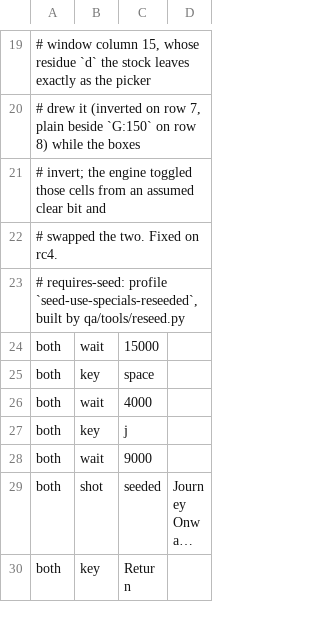
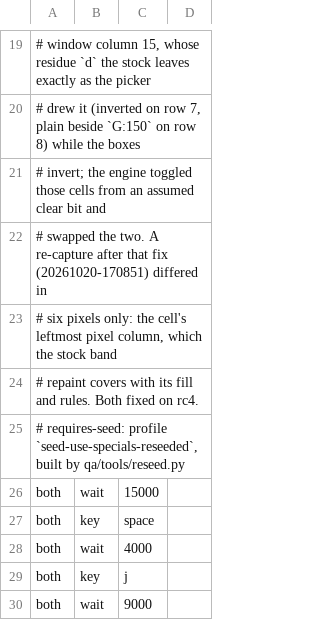
Before and after one commit to cleak/u5-engine, a TSV file: qa/paired/use-specials.tsv, drawn as a sheet; only a part is shown, gaps mark what is left out; the shorter side is filled out with more unchanged rows; long unchanged cells end in ….

```diff
--- a/qa/paired/use-specials.tsv
+++ b/qa/paired/use-specials.tsv
@@ -21,3 +21,5 @@
 # invert; the engine toggled those cells from an assumed clear bit and
-# swapped the two. Fixed on rc4.
+# swapped the two. A re-capture after that fix (20261020-170851) differed in
+# six pixels only: the cell's leftmost pixel column, which the stock band
+# repaint covers with its fill and rules. Both fixed on rc4.
 # requires-seed: profile `seed-use-specials-reseeded`, built by qa/tools/reseed.py
```
Also changed, not shown: 4 other files.
